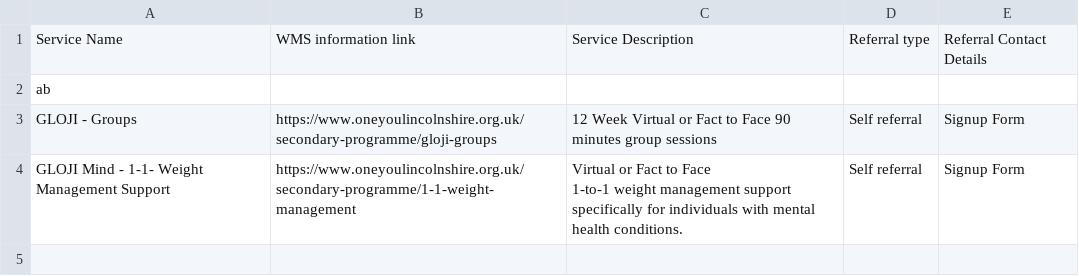
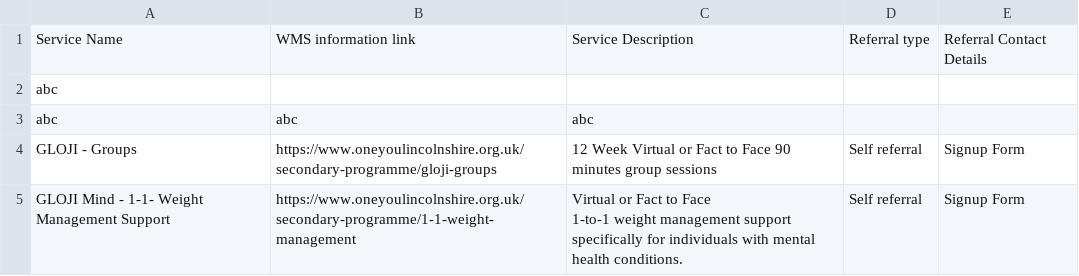
Before and after one commit to GDSlalit/WMS, a CSV file: E09000004.csv, drawn as a sheet.

Commit message:
Update E09000004.csv

```diff
--- a/E09000004.csv
+++ b/E09000004.csv
@@ -1,3 +1,4 @@
 Service Name,WMS information link,Service Description,Referral type,Referral Contact Details
-ab
+abc
+abc,abc,abc
 GLOJI - Groups,https://www.oneyoulincolnshire.org.uk/secondary-programme/gloji-groups,12 Week Virtual or Fact to Face 90 minutes group sessions,Self referral,Signup Form
```
